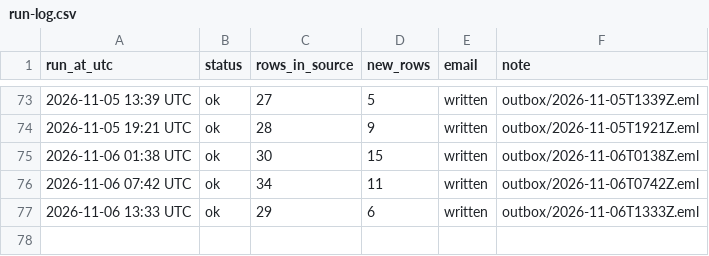
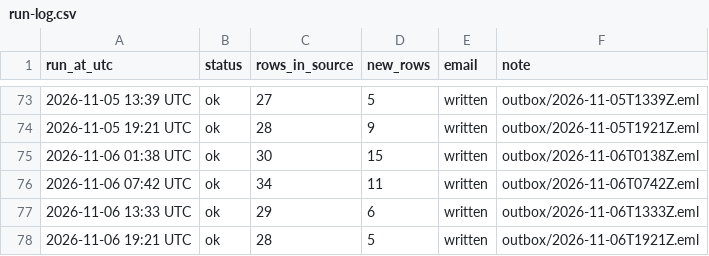
Before and after one commit to laurenzscott/sheet-watch-sample, a CSV file: data/run-log.csv, drawn as a sheet; only a part is shown, gaps mark what is left out.

```diff
--- a/data/run-log.csv
+++ b/data/run-log.csv
@@ -77 +77,2 @@ run_at_utc,status,rows_in_source,new_rows,email,note
 2026-11-06 13:33 UTC,ok,29,6,written,outbox/2026-11-06T1333Z.eml
+2026-11-06 19:21 UTC,ok,28,5,written,outbox/2026-11-06T1921Z.eml
```
Also changed, not shown: 5 other files.
